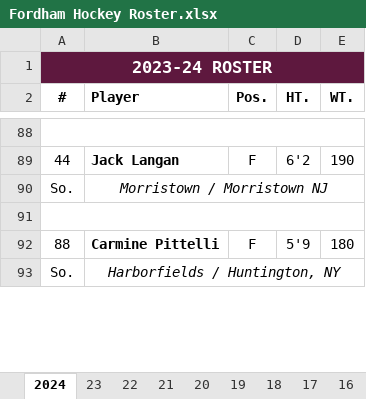
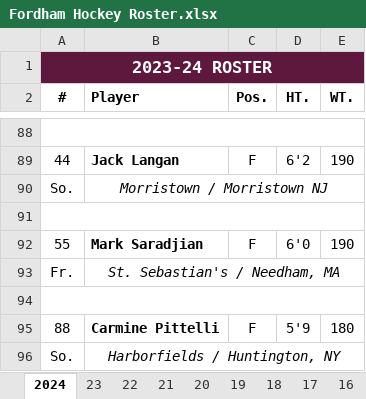
Before and after one commit to michael-m-casserly/fordhamhockey, an Excel workbook: roster/Fordham Hockey Roster.xlsx, sheet 2024, drawn as a sheet; only a part is shown, gaps mark what is left out; values as stored, in another font and other column widths than the file's, no borders; charts and pictures not drawn; the diff names each change by its address in the sheet, - before the commit and + after, or states it on an @@ line.

Commit message:
Added Player to Roster

```diff
--- a/roster/Fordham Hockey Roster.xlsx (sheet 2024)
+++ b/roster/Fordham Hockey Roster.xlsx (sheet 2024)
+row 92: 55 | Mark Saradjian | F | 6'0 | 190
+row 93: Fr. | St. Sebastian's / Needham, MA
+row 94: (empty)
```
